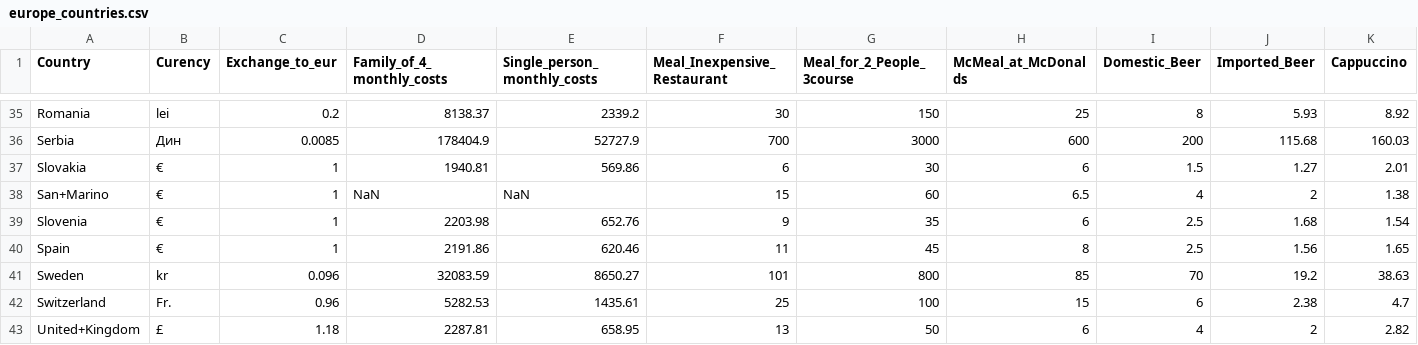
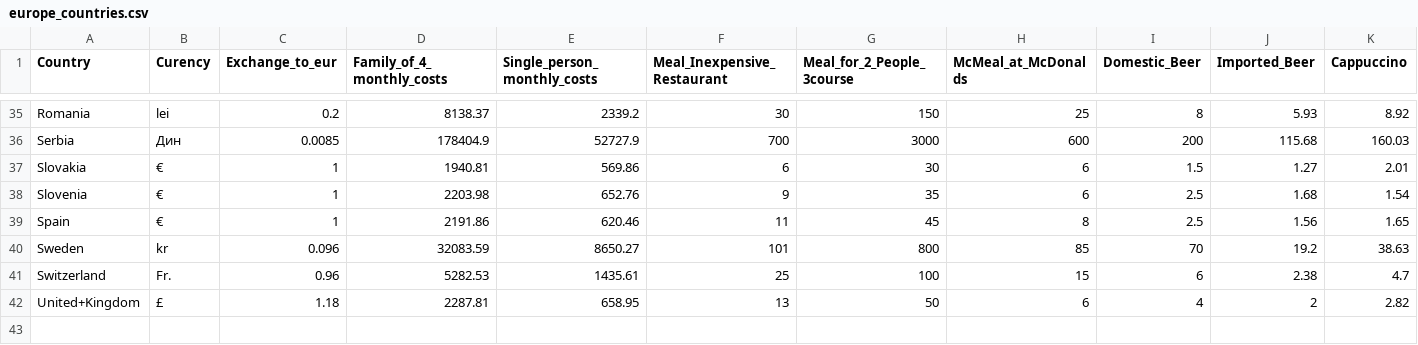
Before and after one commit to A-Tilunaite/cost_vizualization_D3, a CSV file: Data/europe_countries.csv, drawn as a sheet; only a part is shown, gaps mark what is left out; rows hold the shown columns only; the diff names each change by its address in the sheet, - before the commit and + after, or states it on an @@ line.

Commit message:
Update data

```diff
--- a/Data/europe_countries.csv
+++ b/Data/europe_countries.csv
-row 38: San+Marino | € | 1 | NaN | NaN | 15 | 60 | 6.5 | 4 | 2 | 1.38
```
Also changed, not shown: 3 other files.
